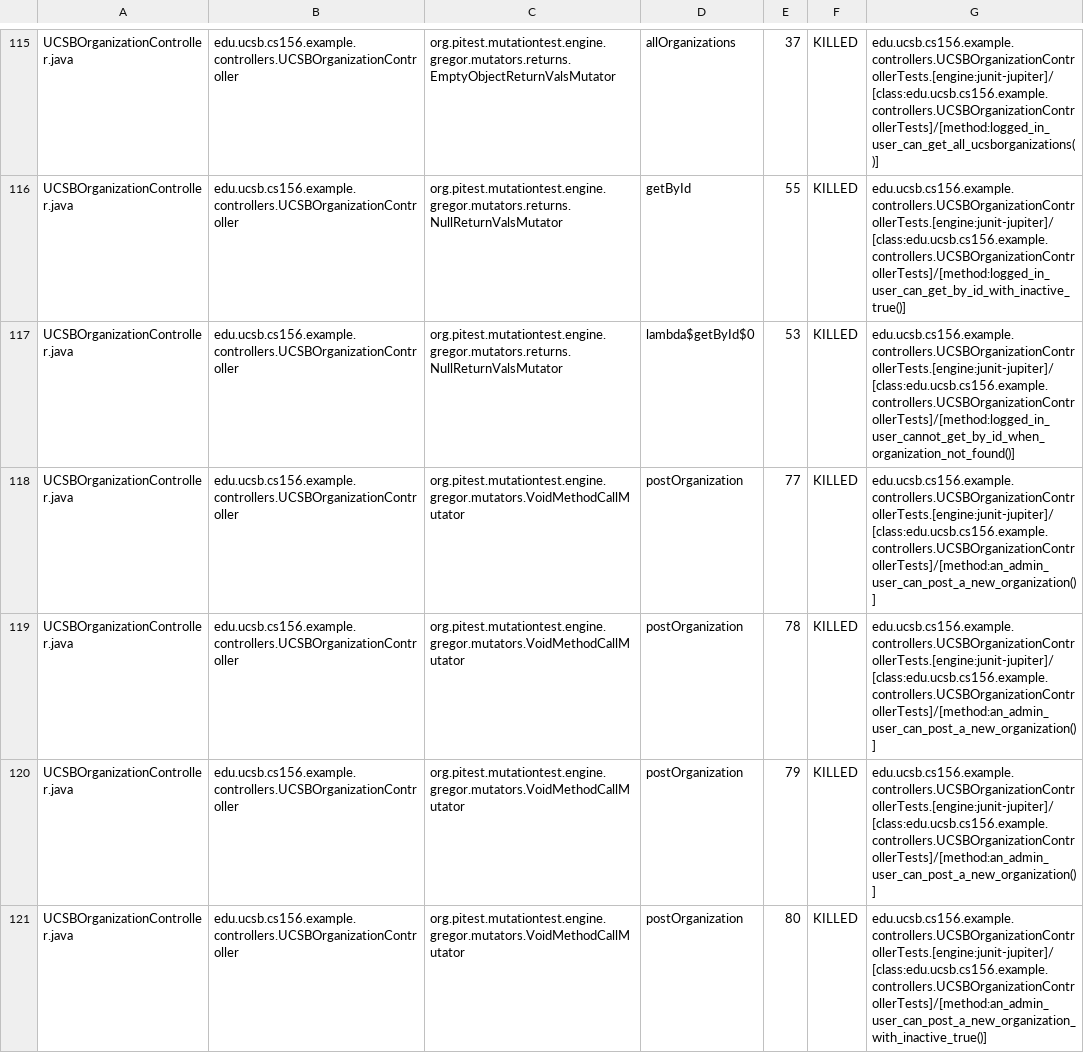
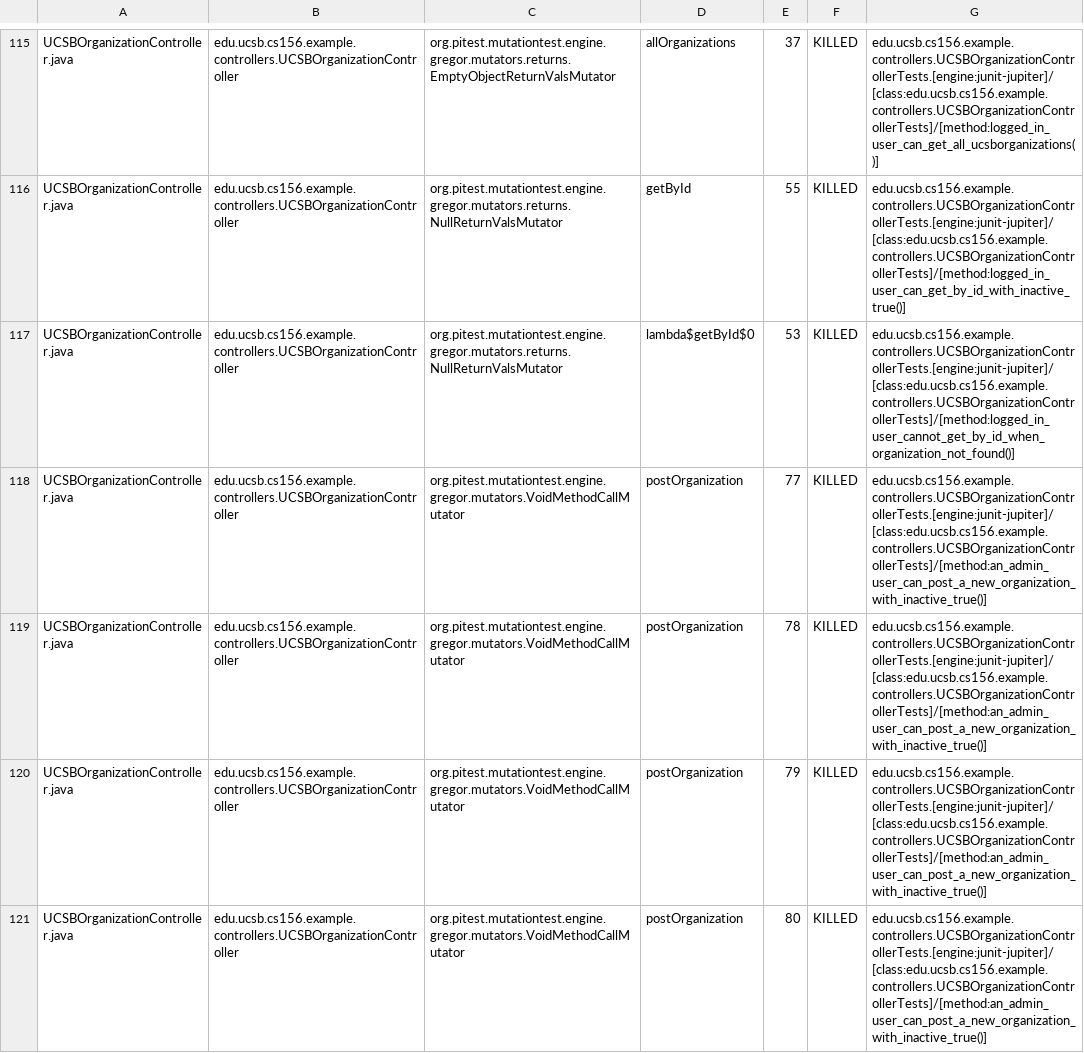
Before and after one commit to ucsb-cs156-f25/team01-f25-06, a CSV file: prs/63/pitest/mutations.csv, drawn as a sheet; only a part is shown, gaps mark what is left out; the diff covers the shown part only.

Commit message:
Deploying to gh-pages from @ ucsb-cs156-f25/team01-f25-06@949d472074ae984900b1c728c02d36721b35372e 🚀

```diff
--- a/prs/63/pitest/mutations.csv
+++ b/prs/63/pitest/mutations.csv
@@ -117,5 +117,5 @@ UCSBOrganizationController.java,edu.ucsb.cs156.example.controllers.UCSBOrganizat
 UCSBOrganizationController.java,edu.ucsb.cs156.example.controllers.UCSBOrganizationController,org.pitest.mutationtest.engine.gregor.mutators.returns.NullReturnValsMutator,lambda$getById$0,53,KILLED,edu.ucsb.cs156.example.controllers.UCSBOrganizationControllerTests.[engine:junit-jupiter]/[class:edu.ucsb.cs156.example.controllers.UCSBOrganizationControllerTests]/[method:logged_in_user_cannot_get_by_id_when_organization_not_found()]
-UCSBOrganizationController.java,edu.ucsb.cs156.example.controllers.UCSBOrganizationController,org.pitest.mutationtest.engine.gregor.mutators.VoidMethodCallMutator,postOrganization,77,KILLED,edu.ucsb.cs156.example.controllers.UCSBOrganizationControllerTests.[engine:junit-jupiter]/[class:edu.ucsb.cs156.example.controllers.UCSBOrganizationControllerTests]/[method:an_admin_user_can_post_a_new_organization()]
-UCSBOrganizationController.java,edu.ucsb.cs156.example.controllers.UCSBOrganizationController,org.pitest.mutationtest.engine.gregor.mutators.VoidMethodCallMutator,postOrganization,78,KILLED,edu.ucsb.cs156.example.controllers.UCSBOrganizationControllerTests.[engine:junit-jupiter]/[class:edu.ucsb.cs156.example.controllers.UCSBOrganizationControllerTests]/[method:an_admin_user_can_post_a_new_organization()]
-UCSBOrganizationController.java,edu.ucsb.cs156.example.controllers.UCSBOrganizationController,org.pitest.mutationtest.engine.gregor.mutators.VoidMethodCallMutator,postOrganization,79,KILLED,edu.ucsb.cs156.example.controllers.UCSBOrganizationControllerTests.[engine:junit-jupiter]/[class:edu.ucsb.cs156.example.controllers.UCSBOrganizationControllerTests]/[method:an_admin_user_can_post_a_new_organization()]
+UCSBOrganizationController.java,edu.ucsb.cs156.example.controllers.UCSBOrganizationController,org.pitest.mutationtest.engine.gregor.mutators.VoidMethodCallMutator,postOrganization,77,KILLED,edu.ucsb.cs156.example.controllers.UCSBOrganizationControllerTests.[engine:junit-jupiter]/[class:edu.ucsb.cs156.example.controllers.UCSBOrganizationControllerTests]/[method:an_admin_user_can_post_a_new_organization_with_inactive_true()]
+UCSBOrganizationController.java,edu.ucsb.cs156.example.controllers.UCSBOrganizationController,org.pitest.mutationtest.engine.gregor.mutators.VoidMethodCallMutator,postOrganization,78,KILLED,edu.ucsb.cs156.example.controllers.UCSBOrganizationControllerTests.[engine:junit-jupiter]/[class:edu.ucsb.cs156.example.controllers.UCSBOrganizationControllerTests]/[method:an_admin_user_can_post_a_new_organization_with_inactive_true()]
+UCSBOrganizationController.java,edu.ucsb.cs156.example.controllers.UCSBOrganizationController,org.pitest.mutationtest.engine.gregor.mutators.VoidMethodCallMutator,postOrganization,79,KILLED,edu.ucsb.cs156.example.controllers.UCSBOrganizationControllerTests.[engine:junit-jupiter]/[class:edu.ucsb.cs156.example.controllers.UCSBOrganizationControllerTests]/[method:an_admin_user_can_post_a_new_organization_with_inactive_true()]
 UCSBOrganizationController.java,edu.ucsb.cs156.example.controllers.UCSBOrganizationController,org.pitest.mutationtest.engine.gregor.mutators.VoidMethodCallMutator,postOrganization,80,KILLED,edu.ucsb.cs156.example.controllers.UCSBOrganizationControllerTests.[engine:junit-jupiter]/[class:edu.ucsb.cs156.example.controllers.UCSBOrganizationControllerTests]/[method:an_admin_user_can_post_a_new_organization_with_inactive_true()]
```
Also changed, not shown: 3 edited cells elsewhere in this file, 23 other files.
